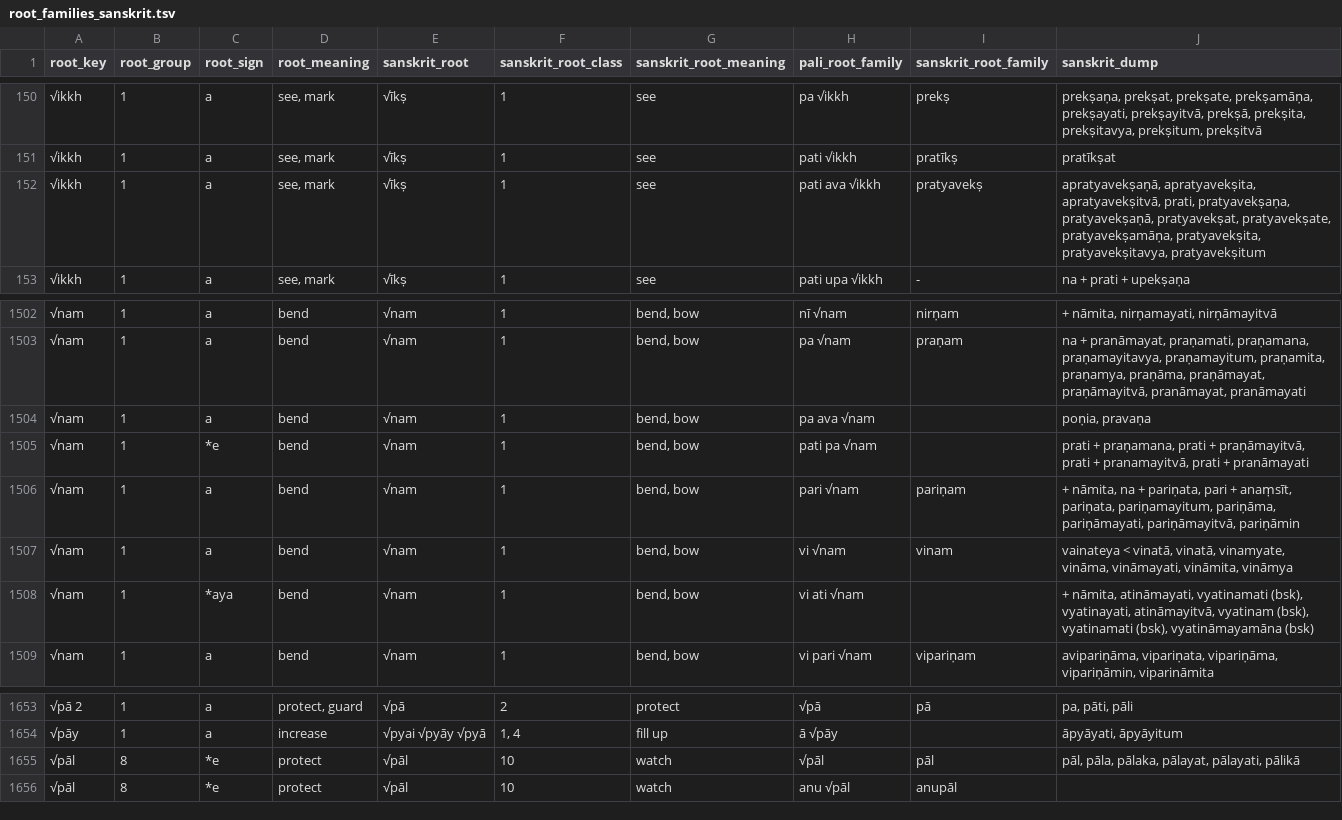
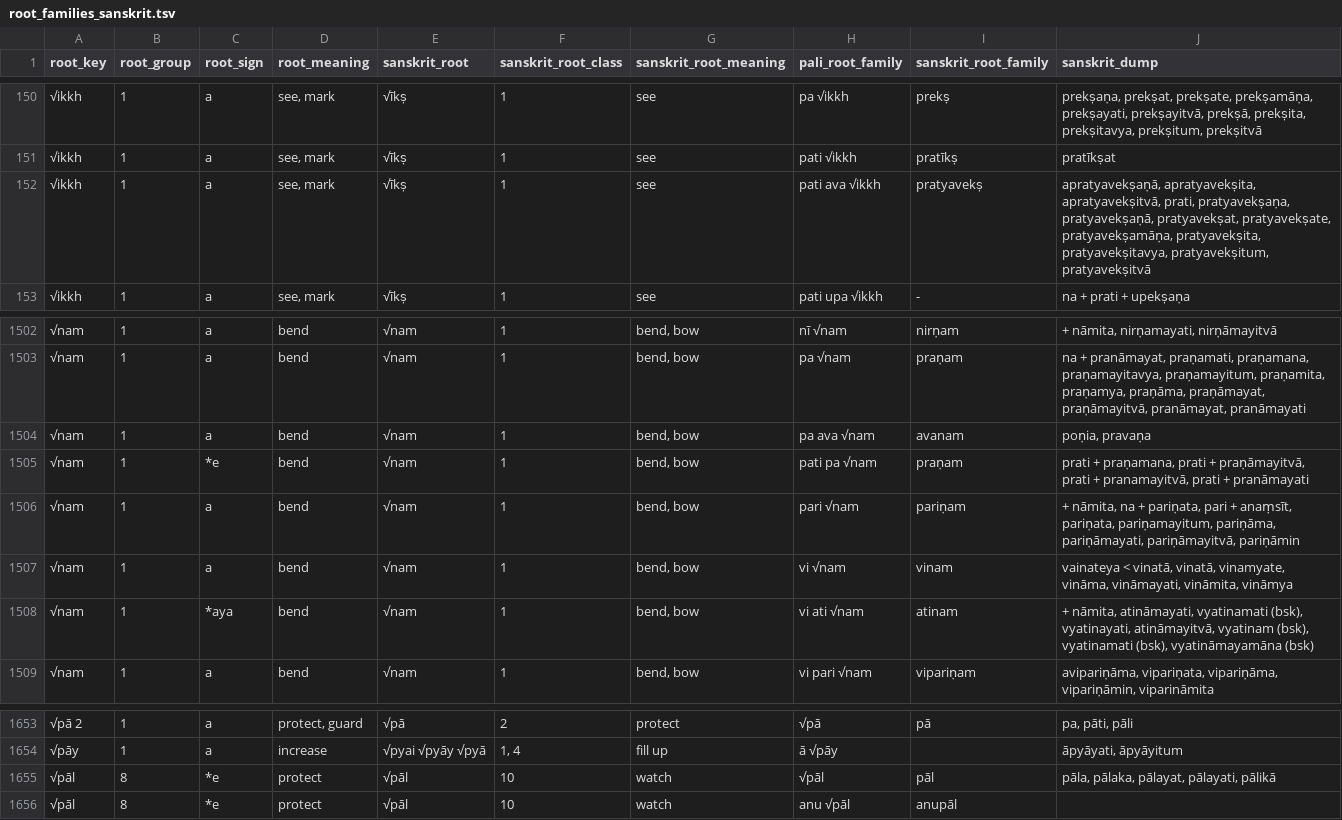
Before and after one commit to digitalpalidictionary/dpd-db, a TSV file: db/sanskrit/root_families_sanskrit.tsv, drawn as a sheet; only a part is shown, gaps mark what is left out.

Commit message:
data update

```diff
--- a/db/sanskrit/root_families_sanskrit.tsv
+++ b/db/sanskrit/root_families_sanskrit.tsv
@@ -151,3 +151,3 @@ root_key	root_group	root_sign	root_meaning	sanskrit_root	sanskrit_root_class	san
 √ikkh	1	a	see, mark	√īkṣ	1	see	pati √ikkh	pratīkṣ	pratīkṣat
-√ikkh	1	a	see, mark	√īkṣ	1	see	pati ava √ikkh	pratyavekṣ	apratyavekṣaṇā, apratyavekṣita, apratyavekṣitvā, prati, pratyavekṣaṇa, pratyavekṣaṇā, pratyavekṣat, pratyavekṣate, pratyavekṣamāṇa, pratyavekṣita, pratyavekṣitavya, pratyavekṣitum
+√ikkh	1	a	see, mark	√īkṣ	1	see	pati ava √ikkh	pratyavekṣ	apratyavekṣaṇā, apratyavekṣita, apratyavekṣitvā, prati, pratyavekṣaṇa, pratyavekṣaṇā, pratyavekṣat, pratyavekṣate, pratyavekṣamāṇa, pratyavekṣita, pratyavekṣitavya, pratyavekṣitum, pratyavekṣitvā
 √ikkh	1	a	see, mark	√īkṣ	1	see	pati upa √ikkh	-	na + prati + upekṣaṇa
@@ -1503,7 +1503,7 @@ root_key	root_group	root_sign	root_meaning	sanskrit_root	sanskrit_root_class	san
 √nam	1	a	bend	√nam	1	bend, bow	pa √nam	praṇam	na + pranāmayat, praṇamati, praṇamana, praṇamayitavya, praṇamayitum, praṇamita, praṇamya, praṇāma, praṇāmayat, praṇāmayitvā, pranāmayat, pranāmayati
-√nam	1	a	bend	√nam	1	bend, bow	pa ava √nam		poṇia, pravaṇa
-√nam	1	*e	bend	√nam	1	bend, bow	pati pa √nam		prati + praṇamana, prati + praṇāmayitvā, prati + pranamayitvā, prati + pranāmayati
+√nam	1	a	bend	√nam	1	bend, bow	pa ava √nam	avanam	poṇia, pravaṇa
+√nam	1	*e	bend	√nam	1	bend, bow	pati pa √nam	praṇam	prati + praṇamana, prati + praṇāmayitvā, prati + pranamayitvā, prati + pranāmayati
 √nam	1	a	bend	√nam	1	bend, bow	pari √nam	pariṇam	+ nāmita, na + pariṇata, pari + anaṃsīt, pariṇata, pariṇamayitum, pariṇāma, pariṇāmayati, pariṇāmayitvā, pariṇāmin
 √nam	1	a	bend	√nam	1	bend, bow	vi √nam	vinam	vainateya < vinatā, vinatā, vinamyate, vināma, vināmayati, vināmita, vināmya
-√nam	1	*aya	bend	√nam	1	bend, bow	vi ati √nam		+ nāmita, atināmayati, vyatinamati (bsk), vyatinayati, atināmayitvā, vyatinam (bsk), vyatinamati (bsk), vyatināmayamāna (bsk)
+√nam	1	*aya	bend	√nam	1	bend, bow	vi ati √nam	atinam	+ nāmita, atināmayati, vyatinamati (bsk), vyatinayati, atināmayitvā, vyatinam (bsk), vyatinamati (bsk), vyatināmayamāna (bsk)
 √nam	1	a	bend	√nam	1	bend, bow	vi pari √nam	vipariṇam	avipariṇāma, vipariṇata, vipariṇāma, vipariṇāmin, viparināmita
@@ -1654,3 +1654,3 @@ root_key	root_group	root_sign	root_meaning	sanskrit_root	sanskrit_root_class	san
 √pāy	1	a	increase	√pyai √pyāy √pyā	1, 4	fill up	ā √pāy		āpyāyati, āpyāyitum
-√pāl	8	*e	protect	√pāl	10	watch	√pāl	pāl	pāl, pāla, pālaka, pālayat, pālayati, pālikā
+√pāl	8	*e	protect	√pāl	10	watch	√pāl	pāl	pāla, pālaka, pālayat, pālayati, pālikā
 √pāl	8	*e	protect	√pāl	10	watch	anu √pāl	anupāl	
```
Also changed, not shown: 5 other files.
